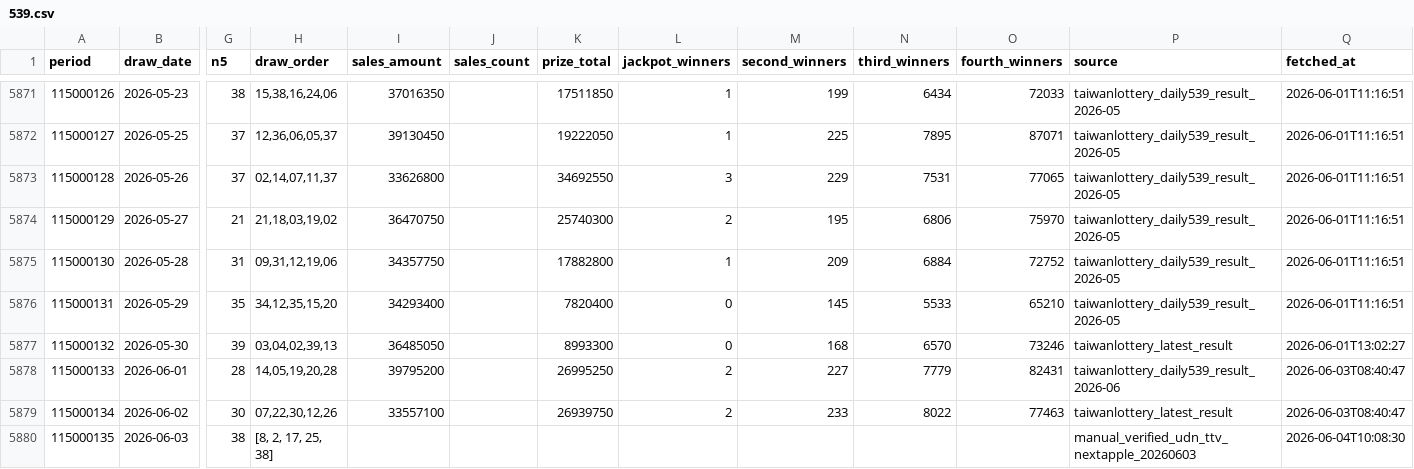
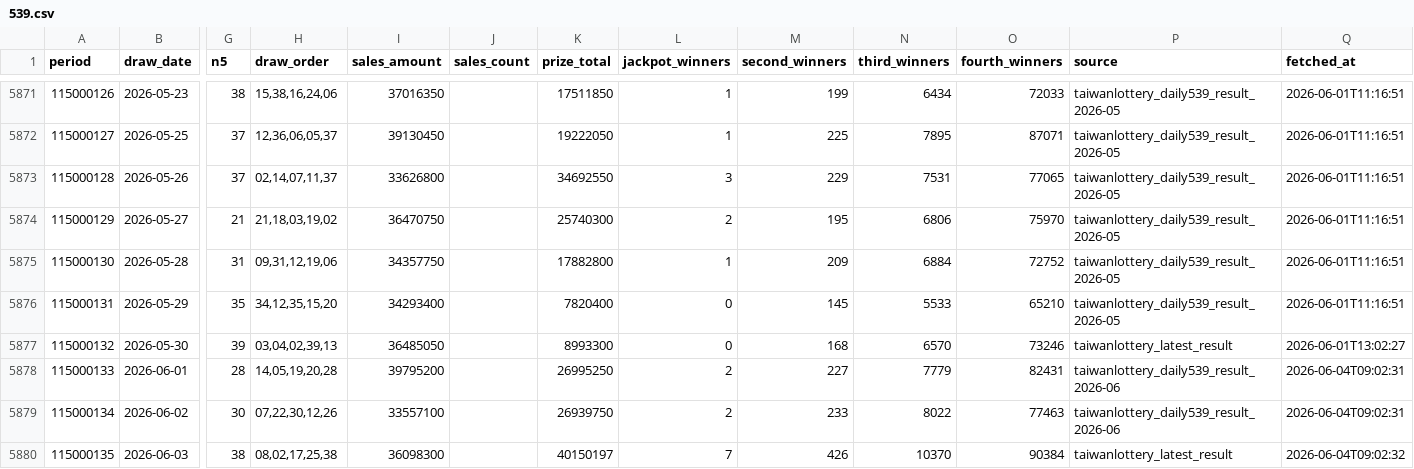
Before and after one commit to pingshen670924-dotcom/mobile-539-system, a CSV file: data/539.csv, drawn as a sheet; only a part is shown, gaps mark what is left out; the diff names each change by its address in the sheet, - before the commit and + after, or states it on an @@ line.

```diff
--- a/data/539.csv
+++ b/data/539.csv
-Q5878:Q5879 (fetched_at): 2026-06-03T08:40:47
+Q5878:Q5879 (fetched_at): 2026-06-04T09:02:31
-P5879 (source): taiwanlottery_latest_result
+P5879 (source): taiwanlottery_daily539_result_2026-06
-H5880 (draw_order): [8, 2, 17, 25, 38]
+H5880 (draw_order): 08,02,17,25,38
-I5880 (sales_amount): (empty)
+I5880 (sales_amount): 36098300
-K5880 (prize_total): (empty)
+K5880 (prize_total): 40150197
-L5880 (jackpot_winners): (empty)
+L5880 (jackpot_winners): 7
-M5880 (second_winners): (empty)
+M5880 (second_winners): 426
-N5880 (third_winners): (empty)
+N5880 (third_winners): 10370
-O5880 (fourth_winners): (empty)
+O5880 (fourth_winners): 90384
-P5880 (source): manual_verified_udn_ttv_nextapple_20260603
+P5880 (source): taiwanlottery_latest_result
-Q5880 (fetched_at): 2026-06-04T10:08:30
+Q5880 (fetched_at): 2026-06-04T09:02:32
```
Also changed, not shown: 18 other files.
